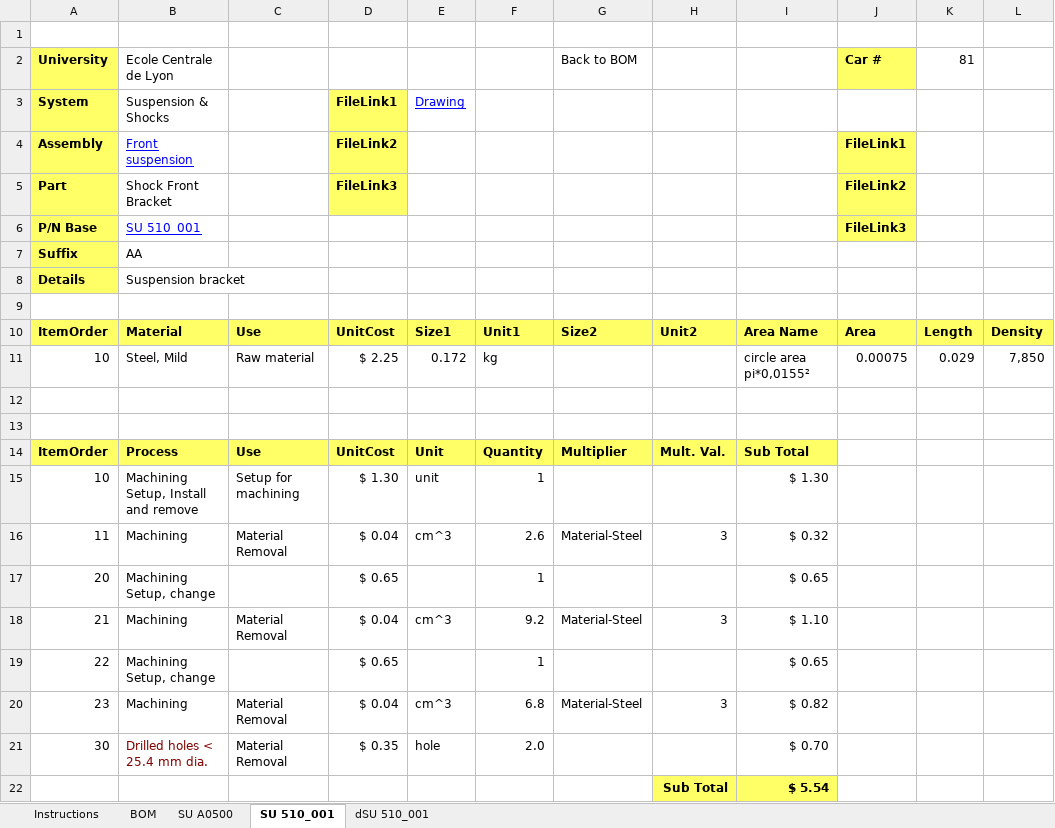
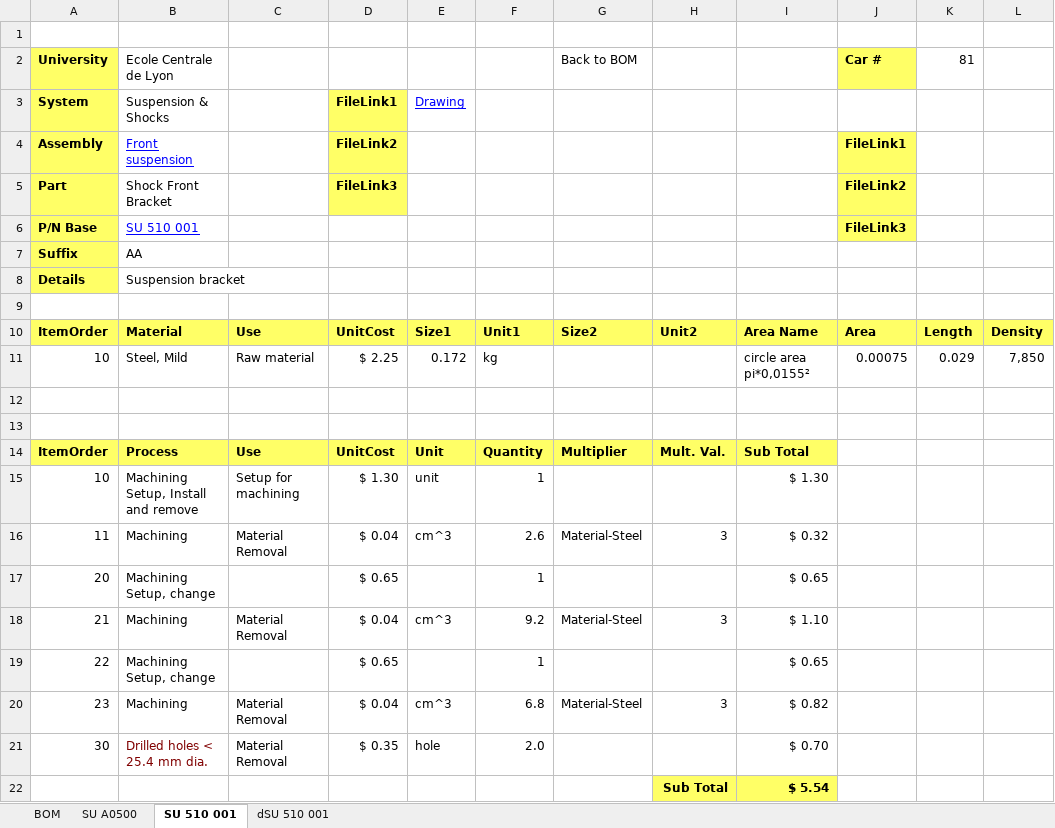
Before and after one commit to epsa-team/Vulcanix-v1.0, an Excel workbook: SU - Suspension/Cost/SU_A0500.xlsx, sheet SU 510 001, drawn as a sheet; only a part is shown; values as stored, in another font and other column widths than the file's, no borders; the diff names each change by its address in the sheet, - before the commit and + after, or states it on an @@ line.

```diff
--- a/SU - Suspension/Cost/SU_A0500.xlsx (sheet SU 510 001)
+++ b/SU - Suspension/Cost/SU_A0500.xlsx (sheet SU 510 001)
-sheet tab: SU 510_001
+sheet tab: SU 510 001
-sheet tab: dSU 510_001
+sheet tab: dSU 510 001
-sheet tab: Instructions
-B6: SU 510_001
+B6: SU 510 001
```
Also changed, not shown: formulas that keep their value, SU - Suspension/Cost/SU_A0700.xlsx, 1 other file.
